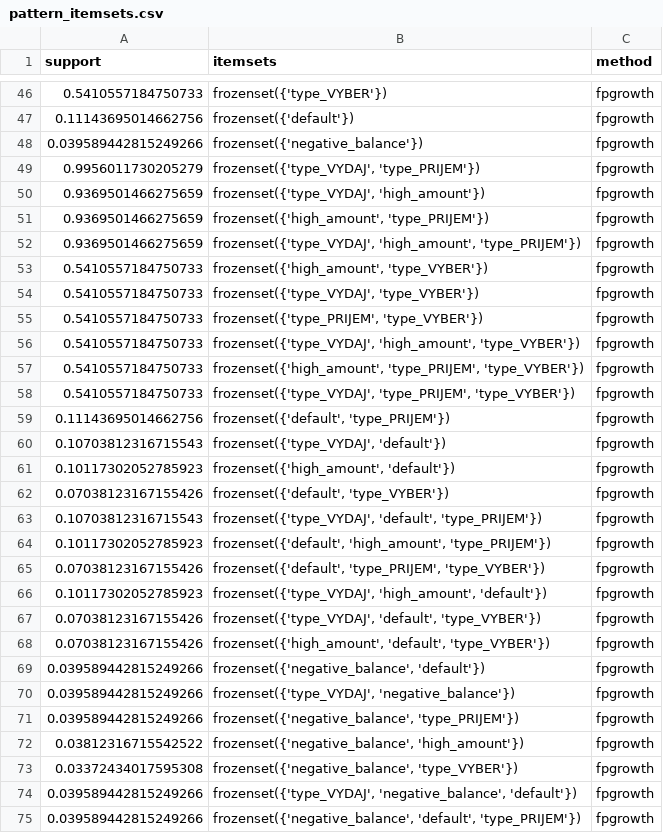
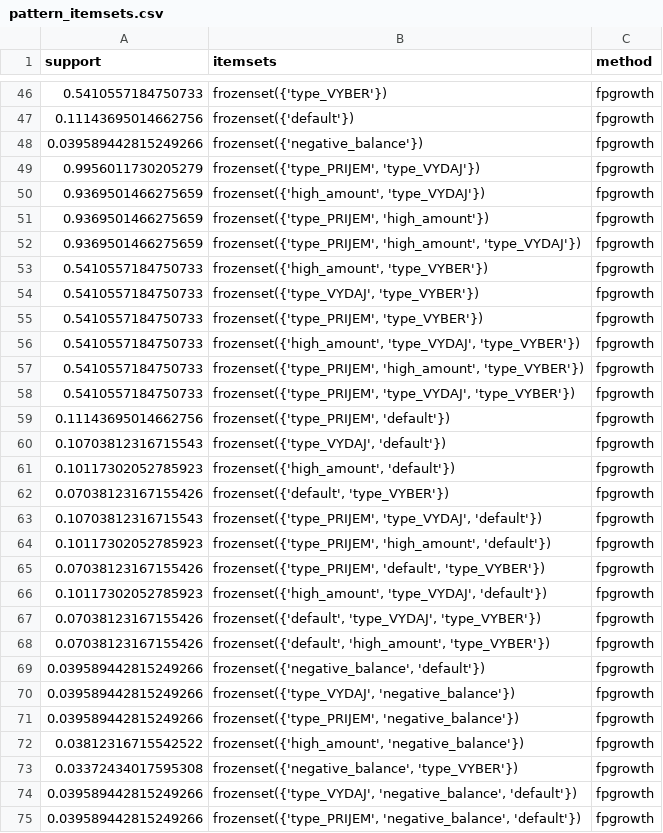
Before and after one commit to DhanushPillay/Banking-Analytics-Data-Warehouse, a CSV file: 2nd jury/outputs/pattern_itemsets.csv, drawn as a sheet; only a part is shown, gaps mark what is left out; the diff covers the shown part only.

Commit message:
Simplify pattern mining workflow

```diff
--- a/2nd jury/outputs/pattern_itemsets.csv
+++ b/2nd jury/outputs/pattern_itemsets.csv
@@ -48,6 +48,6 @@ support,itemsets,method
 0.039589442815249266,frozenset({'negative_balance'}),fpgrowth
-0.9956011730205279,"frozenset({'type_VYDAJ', 'type_PRIJEM'})",fpgrowth
-0.9369501466275659,"frozenset({'type_VYDAJ', 'high_amount'})",fpgrowth
-0.9369501466275659,"frozenset({'high_amount', 'type_PRIJEM'})",fpgrowth
-0.9369501466275659,"frozenset({'type_VYDAJ', 'high_amount', 'type_PRIJEM'})",fpgrowth
+0.9956011730205279,"frozenset({'type_PRIJEM', 'type_VYDAJ'})",fpgrowth
+0.9369501466275659,"frozenset({'high_amount', 'type_VYDAJ'})",fpgrowth
+0.9369501466275659,"frozenset({'type_PRIJEM', 'high_amount'})",fpgrowth
+0.9369501466275659,"frozenset({'type_PRIJEM', 'high_amount', 'type_VYDAJ'})",fpgrowth
 0.5410557184750733,"frozenset({'high_amount', 'type_VYBER'})",fpgrowth
@@ -55,6 +55,6 @@ support,itemsets,method
 0.5410557184750733,"frozenset({'type_PRIJEM', 'type_VYBER'})",fpgrowth
-0.5410557184750733,"frozenset({'type_VYDAJ', 'high_amount', 'type_VYBER'})",fpgrowth
-0.5410557184750733,"frozenset({'high_amount', 'type_PRIJEM', 'type_VYBER'})",fpgrowth
-0.5410557184750733,"frozenset({'type_VYDAJ', 'type_PRIJEM', 'type_VYBER'})",fpgrowth
-0.11143695014662756,"frozenset({'default', 'type_PRIJEM'})",fpgrowth
+0.5410557184750733,"frozenset({'high_amount', 'type_VYDAJ', 'type_VYBER'})",fpgrowth
+0.5410557184750733,"frozenset({'type_PRIJEM', 'high_amount', 'type_VYBER'})",fpgrowth
+0.5410557184750733,"frozenset({'type_PRIJEM', 'type_VYDAJ', 'type_VYBER'})",fpgrowth
+0.11143695014662756,"frozenset({'type_PRIJEM', 'default'})",fpgrowth
 0.10703812316715543,"frozenset({'type_VYDAJ', 'default'})",fpgrowth
@@ -62,14 +62,14 @@ support,itemsets,method
 0.07038123167155426,"frozenset({'default', 'type_VYBER'})",fpgrowth
-0.10703812316715543,"frozenset({'type_VYDAJ', 'default', 'type_PRIJEM'})",fpgrowth
-0.10117302052785923,"frozenset({'default', 'high_amount', 'type_PRIJEM'})",fpgrowth
-0.07038123167155426,"frozenset({'default', 'type_PRIJEM', 'type_VYBER'})",fpgrowth
-0.10117302052785923,"frozenset({'type_VYDAJ', 'high_amount', 'default'})",fpgrowth
-0.07038123167155426,"frozenset({'type_VYDAJ', 'default', 'type_VYBER'})",fpgrowth
-0.07038123167155426,"frozenset({'high_amount', 'default', 'type_VYBER'})",fpgrowth
+0.10703812316715543,"frozenset({'type_PRIJEM', 'type_VYDAJ', 'default'})",fpgrowth
+0.10117302052785923,"frozenset({'type_PRIJEM', 'high_amount', 'default'})",fpgrowth
+0.07038123167155426,"frozenset({'type_PRIJEM', 'default', 'type_VYBER'})",fpgrowth
+0.10117302052785923,"frozenset({'high_amount', 'type_VYDAJ', 'default'})",fpgrowth
+0.07038123167155426,"frozenset({'default', 'type_VYDAJ', 'type_VYBER'})",fpgrowth
+0.07038123167155426,"frozenset({'default', 'high_amount', 'type_VYBER'})",fpgrowth
 0.039589442815249266,"frozenset({'negative_balance', 'default'})",fpgrowth
 0.039589442815249266,"frozenset({'type_VYDAJ', 'negative_balance'})",fpgrowth
-0.039589442815249266,"frozenset({'negative_balance', 'type_PRIJEM'})",fpgrowth
-0.03812316715542522,"frozenset({'negative_balance', 'high_amount'})",fpgrowth
+0.039589442815249266,"frozenset({'type_PRIJEM', 'negative_balance'})",fpgrowth
+0.03812316715542522,"frozenset({'high_amount', 'negative_balance'})",fpgrowth
 0.03372434017595308,"frozenset({'negative_balance', 'type_VYBER'})",fpgrowth
 0.039589442815249266,"frozenset({'type_VYDAJ', 'negative_balance', 'default'})",fpgrowth
-0.039589442815249266,"frozenset({'negative_balance', 'default', 'type_PRIJEM'})",fpgrowth
+0.039589442815249266,"frozenset({'type_PRIJEM', 'negative_balance', 'default'})",fpgrowth
```
Also changed, not shown: 31 edited cells elsewhere in this file, 1 other file.
